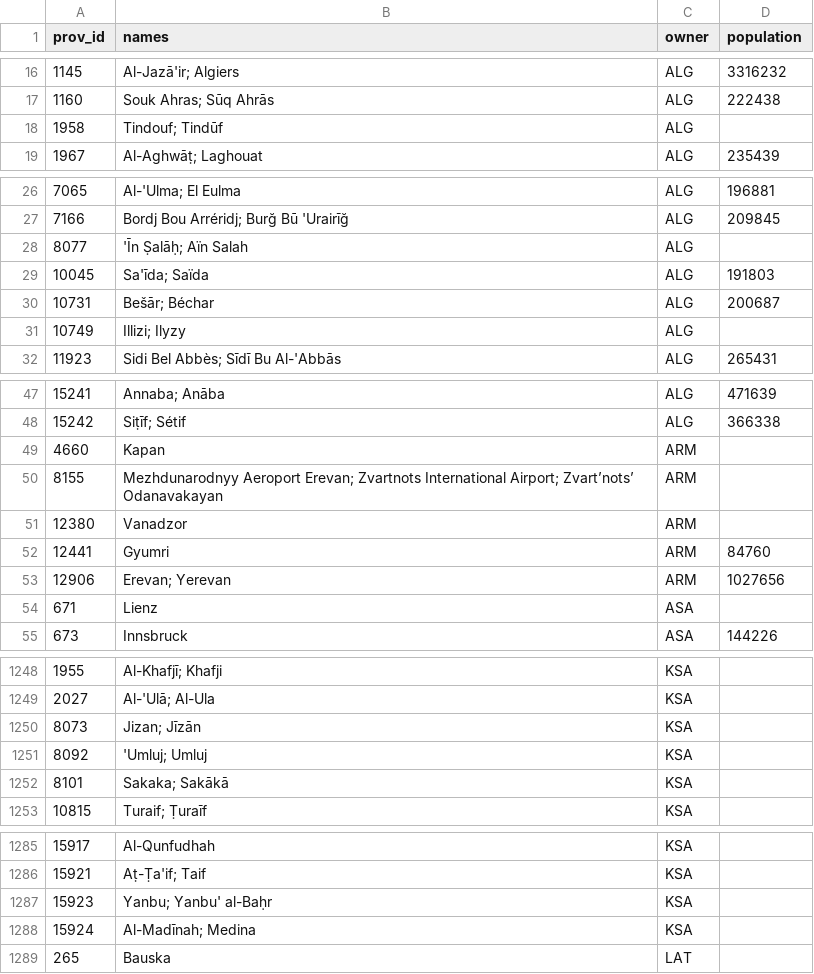
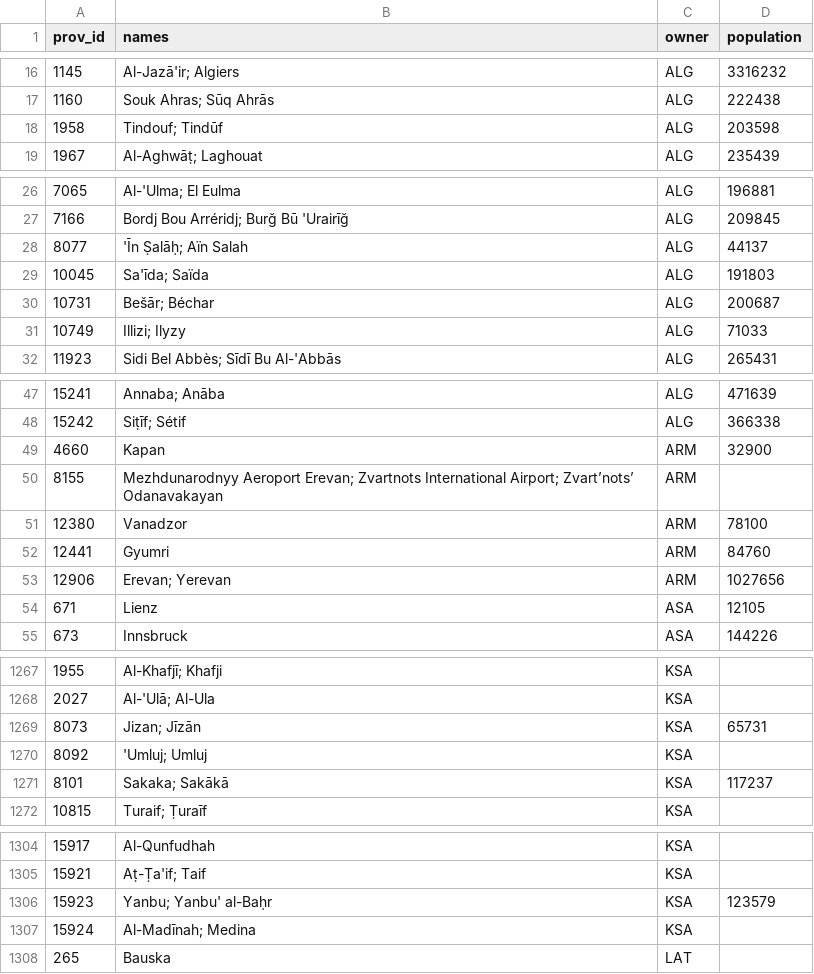
Before and after one commit to TheGamerCant/Modern-Day-Sandbox, a CSV file: __code__/province_population/vp_populations.csv, drawn as a sheet; only a part is shown, gaps mark what is left out; the diff covers the shown part only.

Commit message:
Update vp_populations.csv

```diff
--- a/__code__/province_population/vp_populations.csv
+++ b/__code__/province_population/vp_populations.csv
@@ -17,3 +17,3 @@
 1160,Souk Ahras; Sūq Ahrās,ALG,222438
-1958,Tindouf; Tindūf,ALG,
+1958,Tindouf; Tindūf,ALG,203598
 1967,Al-Aghwāṭ; Laghouat,ALG,235439
@@ -27,6 +27,6 @@
 7166,Bordj Bou Arréridj; Burğ Bū 'Urairīğ,ALG,209845
-8077,'Īn Ṣalāḥ; Aïn Salah,ALG,
+8077,'Īn Ṣalāḥ; Aïn Salah,ALG,44137
 10045,Sa'īda; Saïda,ALG,191803
 10731,Bešār; Béchar,ALG,200687
-10749,Illizi; Ilyzy,ALG,
+10749,Illizi; Ilyzy,ALG,71033
 11923,Sidi Bel Abbès; Sīdī Bu Al-'Abbās,ALG,265431
@@ -48,8 +48,8 @@
 15242,Siṭīf; Sétif,ALG,366338
-4660,Kapan,ARM,
+4660,Kapan,ARM,32900
 8155,Mezhdunarodnyy Aeroport Erevan; Zvartnots International Airport; Zvart’nots’ Odanavakayan,ARM,
-12380,Vanadzor,ARM,
+12380,Vanadzor,ARM,78100
 12441,Gyumri,ARM,84760
 12906,Erevan; Yerevan,ARM,1027656
-671,Lienz,ASA,
+671,Lienz,ASA,12105
 673,Innsbruck,ASA,144226
@@ -1249,5 +1268,5 @@
 2027,Al-'Ulā; Al-Ula,KSA,
-8073,Jizan; Jīzān,KSA,
+8073,Jizan; Jīzān,KSA,65731
 8092,'Umluj; Umluj,KSA,
-8101,Sakaka; Sakākā,KSA,
+8101,Sakaka; Sakākā,KSA,117237
 10815,Turaif; Ṭuraīf,KSA,
@@ -1286,3 +1305,3 @@
 15921,Aṭ-Ṭa'if; Taif,KSA,
-15923,Yanbu; Yanbu' al-Baḥr,KSA,
+15923,Yanbu; Yanbu' al-Baḥr,KSA,123579
 15924,Al-Madīnah; Medina,KSA,
```
Also changed, not shown: 19 added rows and 19 edited cells elsewhere in this file.
